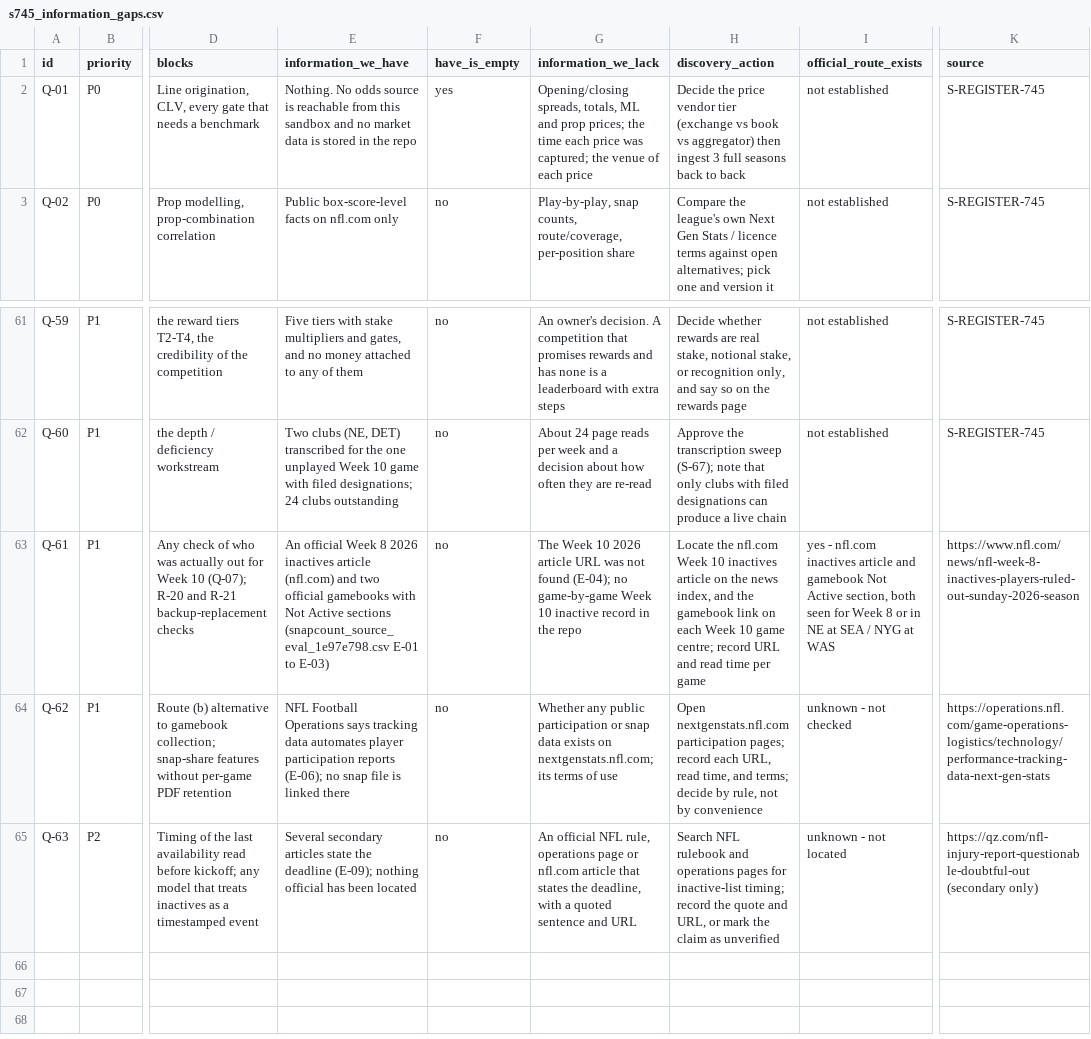
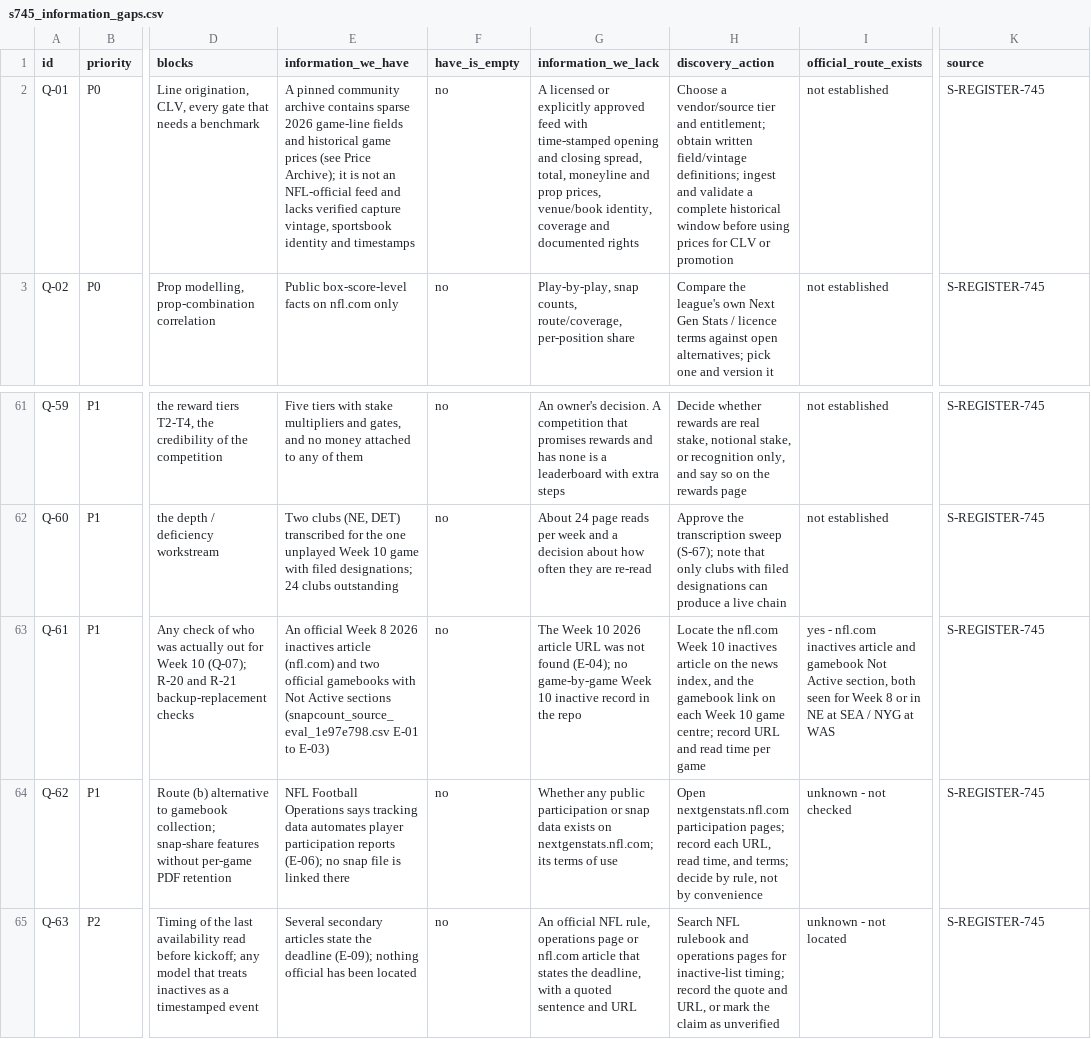
Before and after one commit to kanlerxz87-cyber/NFL2, a CSV file: data/s745_information_gaps.csv, drawn as a sheet; only a part is shown, gaps mark what is left out; the diff names each change by its address in the sheet, - before the commit and + after, or states it on an @@ line.

```diff
--- a/data/s745_information_gaps.csv
+++ b/data/s745_information_gaps.csv
-E2 (information_we_have): Nothing. No odds source is reachable from this sandbox and no market data is stored in the repo
+E2 (information_we_have): A pinned community archive contains sparse 2026 game-line fields and historical game prices (see Price Archive); it is not an NFL-official feed and lacks verified capture vintage, sportsbook identity and timestamps
-F2 (have_is_empty): yes
+F2 (have_is_empty): no
-G2 (information_we_lack): Opening/closing spreads, totals, ML and prop prices; the time each price was captured; the venue of each price
+G2 (information_we_lack): A licensed or explicitly approved feed with time-stamped opening and closing spread, total, moneyline and prop prices, venue/book identity, coverage and documented rights
-H2 (discovery_action): Decide the price vendor tier (exchange vs book vs aggregator) then ingest 3 full seasons back to back
+H2 (discovery_action): Choose a vendor/source tier and entitlement; obtain written field/vintage definitions; ingest and validate a complete historical window before using prices for CLV or promotion
-K63 (source): https://www.nfl.com/news/nfl-week-8-inactives-players-ruled-out-sunday-2026-season
+K63 (source): S-REGISTER-745
-K64 (source): https://operations.nfl.com/game-operations-logistics/technology/performance-tracking-data-next-gen-stats
+K64 (source): S-REGISTER-745
-K65 (source): https://qz.com/nfl-injury-report-questionable-doubtful-out (secondary only)
+K65 (source): S-REGISTER-745
```
Also changed, not shown: data/flags.csv, data/questions.csv, 7 other files.
